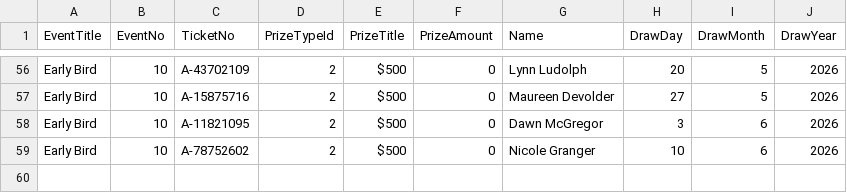
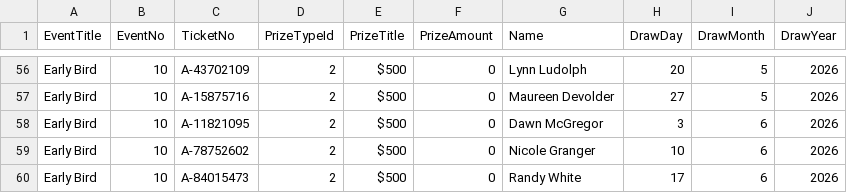
Before and after one commit to AscendFS/winners-list, a CSV file: ckharaffle.5050central.com$winners.csv, drawn as a sheet; only a part is shown, gaps mark what is left out; the diff names each change by its address in the sheet, - before the commit and + after, or states it on an @@ line.

Commit message:
Update ckharaffle.5050central.com$winners.csv

```diff
--- a/ckharaffle.5050central.com$winners.csv
+++ b/ckharaffle.5050central.com$winners.csv
+row 60: Early Bird | 10 | A-84015473 | 2 | $500 | 0 | Randy White | 17 | 6 | 2026
```
